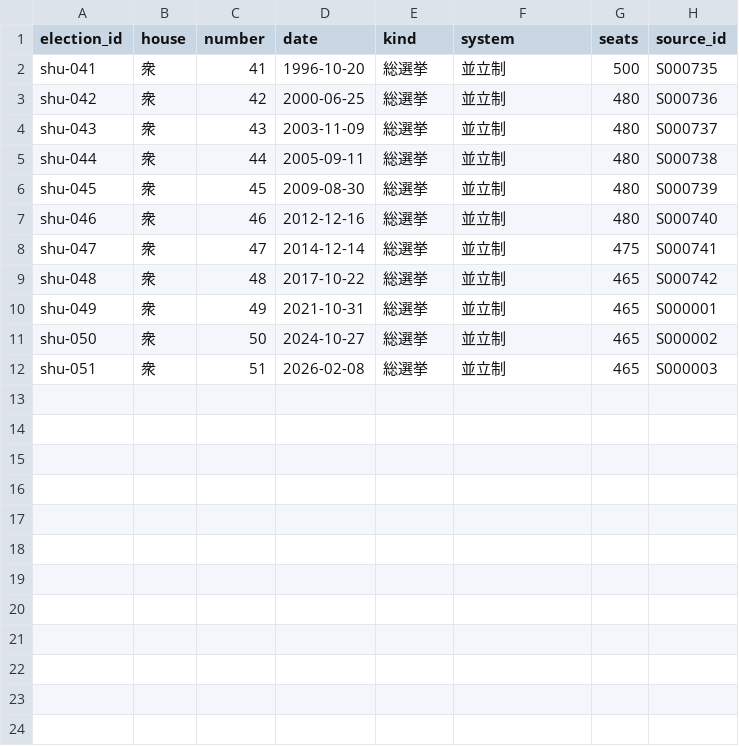
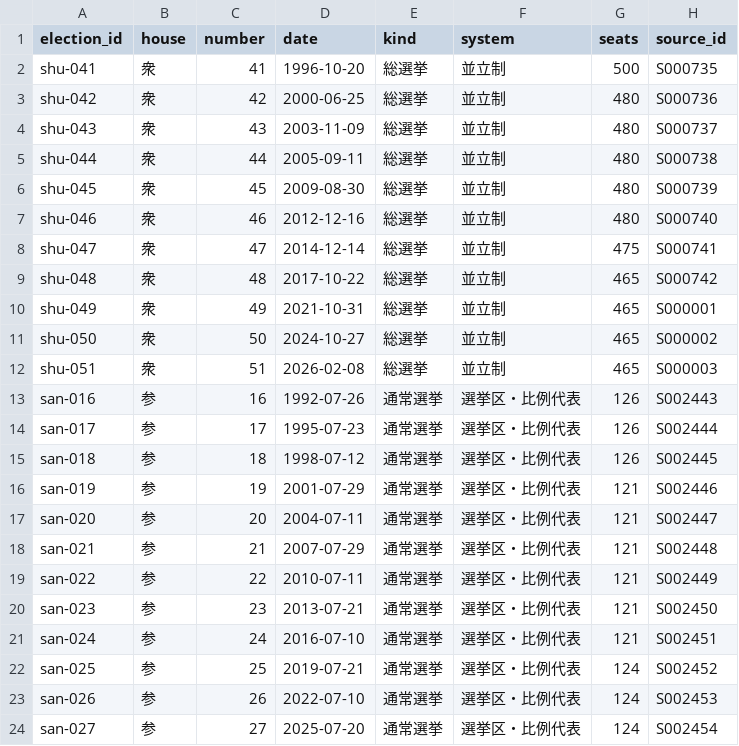
Before and after one commit to s2202-3099/kokkai-soran, a CSV file: data/elections.csv, drawn as a sheet.

```diff
--- a/data/elections.csv
+++ b/data/elections.csv
@@ -12 +12,13 @@ shu-050,衆,50,2024-10-27,総選挙,並立制,465,S000002
 shu-051,衆,51,2026-02-08,総選挙,並立制,465,S000003
+san-016,参,16,1992-07-26,通常選挙,選挙区・比例代表,126,S002443
+san-017,参,17,1995-07-23,通常選挙,選挙区・比例代表,126,S002444
+san-018,参,18,1998-07-12,通常選挙,選挙区・比例代表,126,S002445
+san-019,参,19,2001-07-29,通常選挙,選挙区・比例代表,121,S002446
+san-020,参,20,2004-07-11,通常選挙,選挙区・比例代表,121,S002447
+san-021,参,21,2007-07-29,通常選挙,選挙区・比例代表,121,S002448
+san-022,参,22,2010-07-11,通常選挙,選挙区・比例代表,121,S002449
+san-023,参,23,2013-07-21,通常選挙,選挙区・比例代表,121,S002450
+san-024,参,24,2016-07-10,通常選挙,選挙区・比例代表,121,S002451
+san-025,参,25,2019-07-21,通常選挙,選挙区・比例代表,124,S002452
+san-026,参,26,2022-07-10,通常選挙,選挙区・比例代表,124,S002453
+san-027,参,27,2025-07-20,通常選挙,選挙区・比例代表,124,S002454
```
Also changed, not shown: data/aliases.csv, data/districts.csv, 16 other files.
